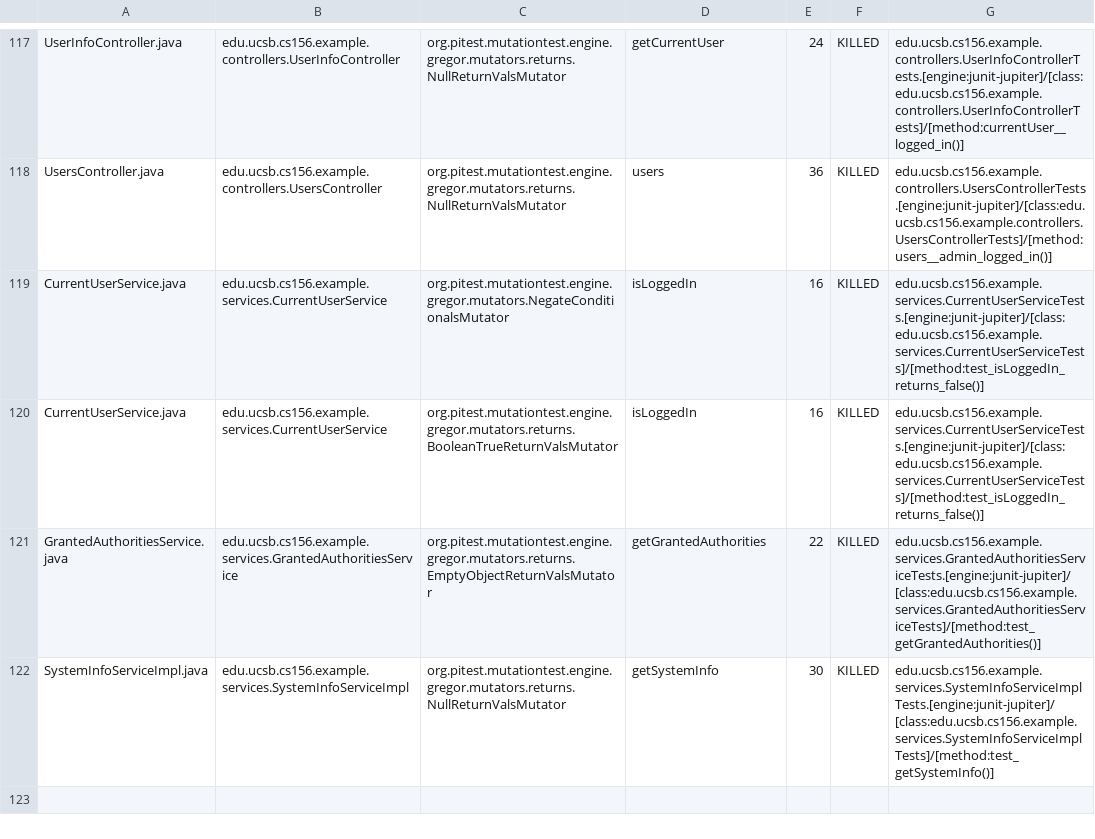
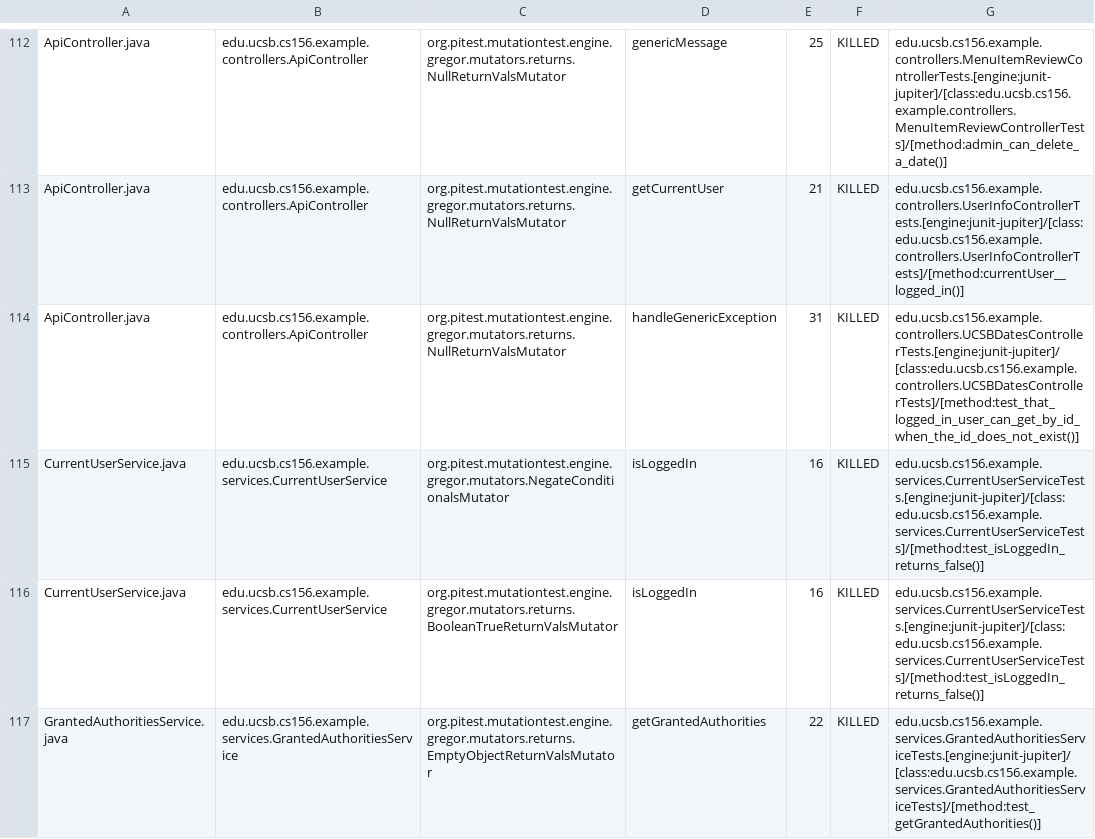
Before and after one commit to ucsb-cs156-m23/team03-m23-9am-2, a CSV file: prs/68/pitest/mutations.csv, drawn as a sheet; only a part is shown, gaps mark what is left out; the shorter side is filled out with more unchanged rows; addresses are those after the commit; the diff covers the shown part only; the diff names each change by its address in the sheet, - before the commit and + after, or states it on an @@ line.

Commit message:
Deploying to gh-pages from @ ucsb-cs156-m23/team03-m23-9am-2@91f501ad72e4accf19b37fc849cfd4bd4792805f 🚀

```diff
--- a/prs/68/pitest/mutations.csv
+++ b/prs/68/pitest/mutations.csv
-A112: UserInfoController.java
+A112: ApiController.java
-B112: edu.ucsb.cs156.example.controllers.UserInfoController
+B112: edu.ucsb.cs156.example.controllers.ApiController
-D112: getCurrentUser
+D112: genericMessage
-E112: 24
+E112: 25
-G112: edu.ucsb.cs156.example.controllers.UserInfoControllerTests.[engine:junit-jupiter]/[class:edu.ucsb.cs156.example.controllers.UserInfoControllerTests]/[method:currentUser__logged_in()]
+G112: edu.ucsb.cs156.example.controllers.MenuItemReviewControllerTests.[engine:junit-jupiter]/[class:edu.ucsb.cs156.example.controllers.MenuItemReviewControllerTests]/[method:admin_can_delete_a_date()]
@@ row 2 moved to row 113: ApiController.java @@
-A114: UsersController.java
+A114: ApiController.java
-B114: edu.ucsb.cs156.example.controllers.UsersController
+B114: edu.ucsb.cs156.example.controllers.ApiController
-D114: users
+D114: handleGenericException
-E114: 36
+E114: 31
-G114: edu.ucsb.cs156.example.controllers.UsersControllerTests.[engine:junit-jupiter]/[class:edu.ucsb.cs156.example.controllers.UsersControllerTests]/[method:users__admin_logged_in()]
+G114: edu.ucsb.cs156.example.controllers.UCSBDatesControllerTests.[engine:junit-jupiter]/[class:edu.ucsb.cs156.example.controllers.UCSBDatesControllerTests]/[method:test_that_logged_in_user_can_get_by_id_when_the_id_does_not_exist()]
```
Also changed, not shown: 2 added rows, 2 removed rows and 58 moved rows elsewhere in this file, 15 other files.
